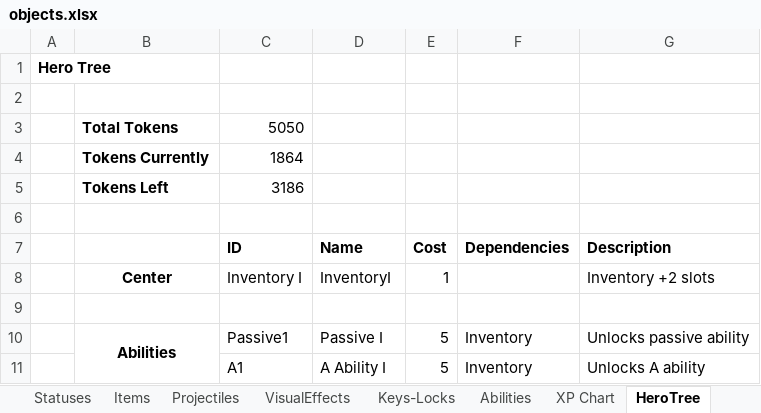
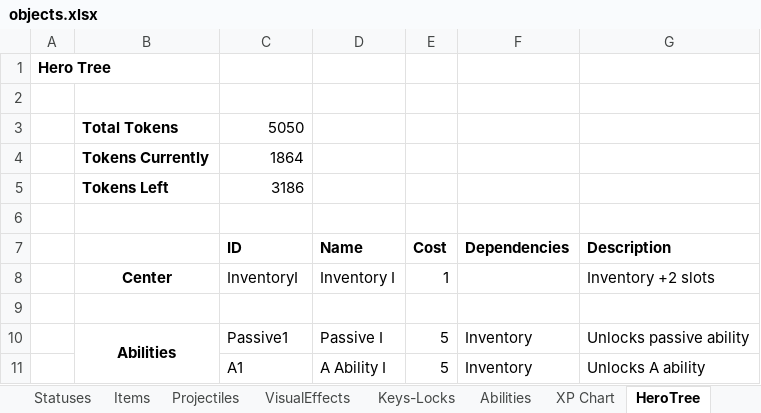
Before and after one commit to dgray001/LNZ, an Excel workbook: objects.xlsx, sheet HeroTree, drawn as a sheet; only a part is shown; values as stored, in another font and other column widths than the file's, no borders; the diff names each change by its address in the sheet, - before the commit and + after, or states it on an @@ line.

Commit message:
v0.6.7g: Began HeroTree

```diff
--- a/objects.xlsx (sheet HeroTree)
+++ b/objects.xlsx (sheet HeroTree)
-C8 (ID): Inventory I
+C8 (ID): InventoryI
-D8 (Name): InventoryI
+D8 (Name): Inventory I
```
Also changed, not shown: 9 other files.
